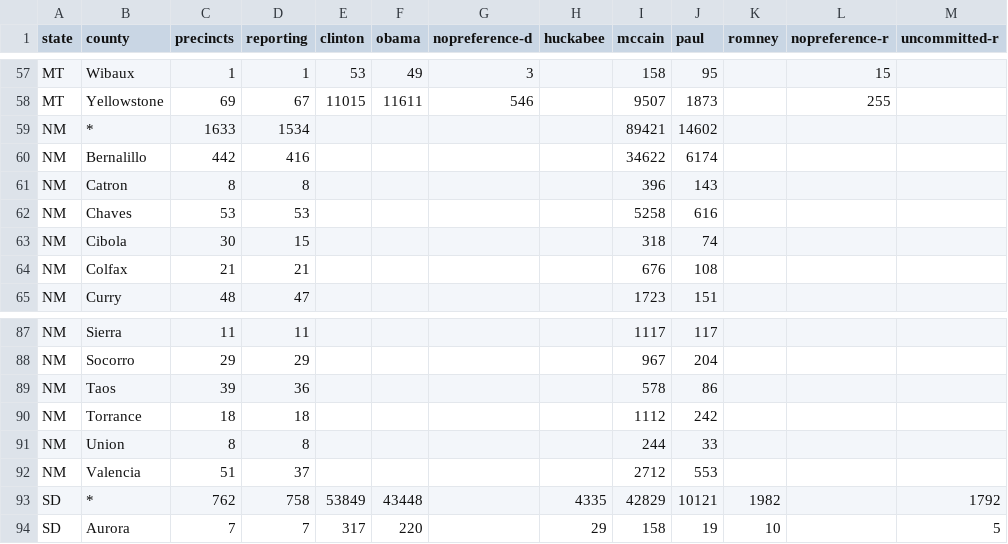
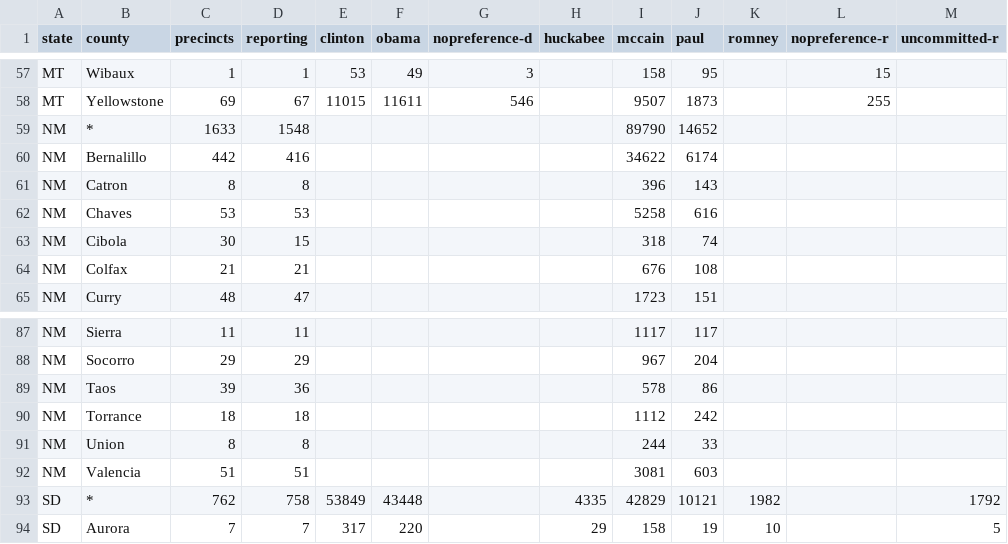
Before and after one commit to geary/primary-maps-2008-data, a CSV file: votes/0603.csv, drawn as a sheet; only a part is shown, gaps mark what is left out.

Commit message:
Vote update

```diff
--- a/votes/0603.csv
+++ b/votes/0603.csv
@@ -58,3 +58,3 @@ MT,Wibaux,1,1,53,49,3,,158,95,,15,
 MT,Yellowstone,69,67,11015,11611,546,,9507,1873,,255,
-NM,*,1633,1534,,,,,89421,14602,,,
+NM,*,1633,1548,,,,,89790,14652,,,
 NM,Bernalillo,442,416,,,,,34622,6174,,,
@@ -91,3 +91,3 @@ NM,Torrance,18,18,,,,,1112,242,,,
 NM,Union,8,8,,,,,244,33,,,
-NM,Valencia,51,37,,,,,2712,553,,,
+NM,Valencia,51,51,,,,,3081,603,,,
 SD,*,762,758,53849,43448,,4335,42829,10121,1982,,1792
```
Also changed, not shown: 2 other files.
